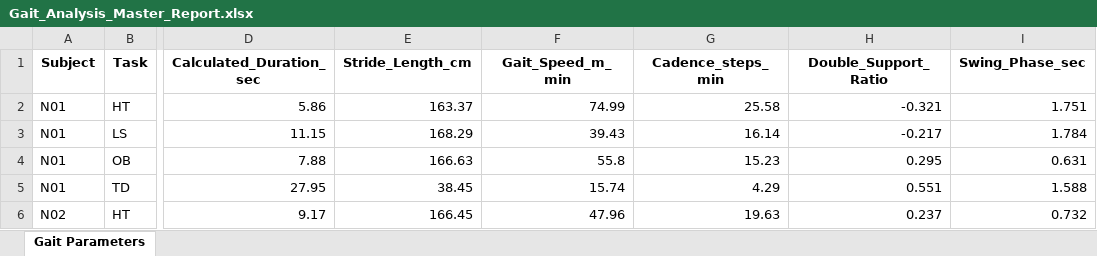
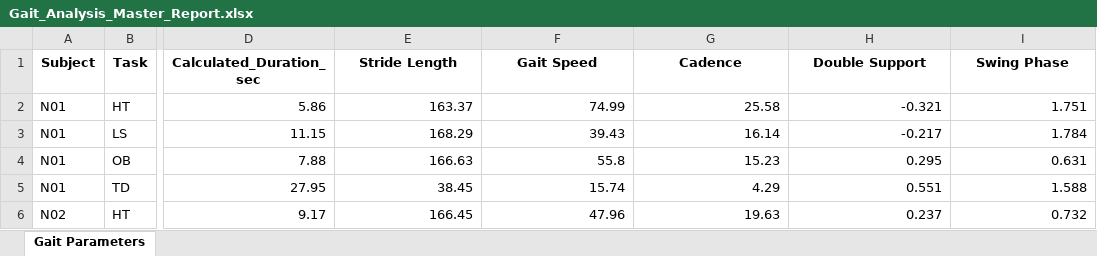
Before and after one commit to adomamolly/gaitanalysis, an Excel workbook: Gait_Analysis_Master_Report.xlsx, sheet Gait Parameters, drawn as a sheet; only a part is shown, gaps mark what is left out; values as stored, in another font and other column widths than the file's, no borders; the diff names each change by its address in the sheet, - before the commit and + after, or states it on an @@ line.

```diff
--- a/Gait_Analysis_Master_Report.xlsx (sheet Gait Parameters)
+++ b/Gait_Analysis_Master_Report.xlsx (sheet Gait Parameters)
-E1: Stride_Length_cm
+E1: Stride Length
-F1: Gait_Speed_m_min
+F1: Gait Speed
-G1: Cadence_steps_min
+G1: Cadence
-H1: Double_Support_Ratio
+H1: Double Support
-I1: Swing_Phase_sec
+I1: Swing Phase
```
Also changed, not shown: 7 other files.
